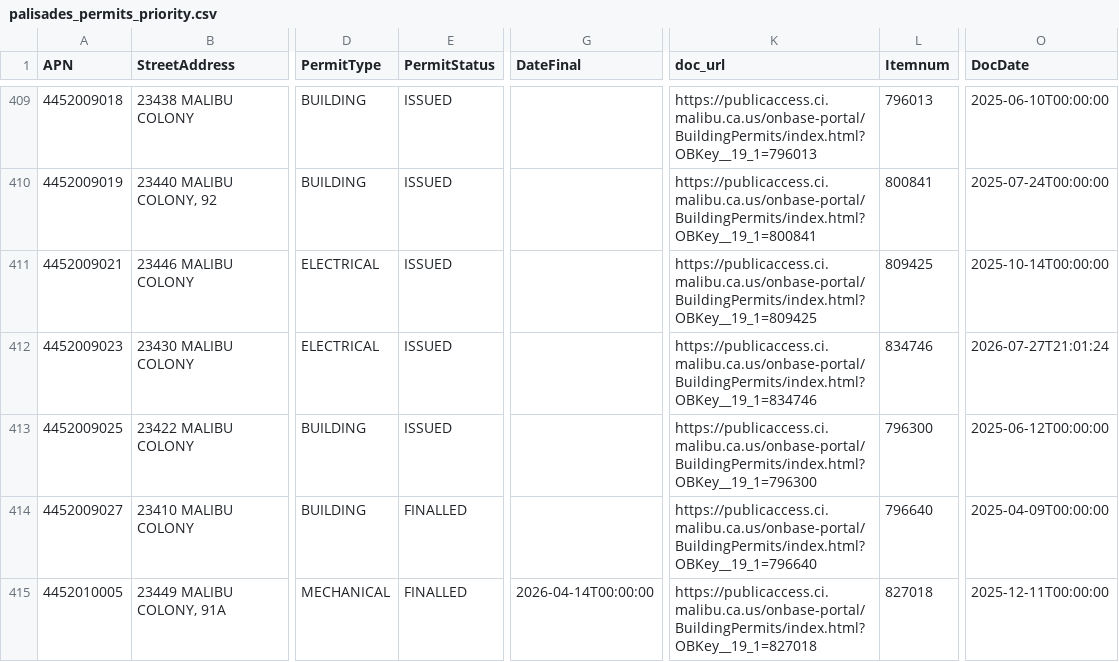
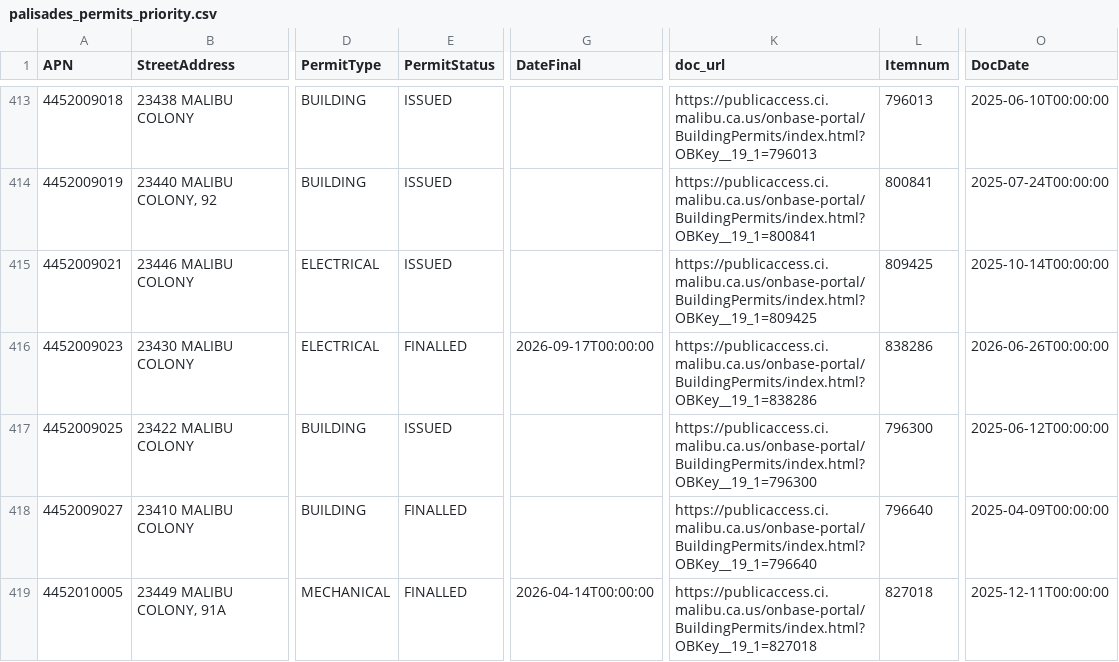
Before and after one commit to maliburebuildtaskforce/permit-tracker, a CSV file: data/palisades_permits_priority.csv, drawn as a sheet; only a part is shown, gaps mark what is left out; addresses are those after the commit; the diff covers the shown part only; the diff names each change by its address in the sheet, - before the commit and + after, or states it on an @@ line.

```diff
--- a/data/palisades_permits_priority.csv
+++ b/data/palisades_permits_priority.csv
-E416 (PermitStatus): ISSUED
+E416 (PermitStatus): FINALLED
-G416 (DateFinal): (empty)
+G416 (DateFinal): 2026-09-17T00:00:00
-K416 (doc_url): https://publicaccess.ci.malibu.ca.us/onbase-portal/BuildingPermits/index.html?OBKey__19_1=834746
+K416 (doc_url): https://publicaccess.ci.malibu.ca.us/onbase-portal/BuildingPermits/index.html?OBKey__19_1=838286
-L416 (Itemnum): 834746
+L416 (Itemnum): 838286
-O416 (DocDate): 2026-07-27T21:01:24
+O416 (DocDate): 2026-06-26T00:00:00
```
Also changed, not shown: 4 added rows and 43 edited cells elsewhere in this file, data/palisades_permits_reports.csv.
